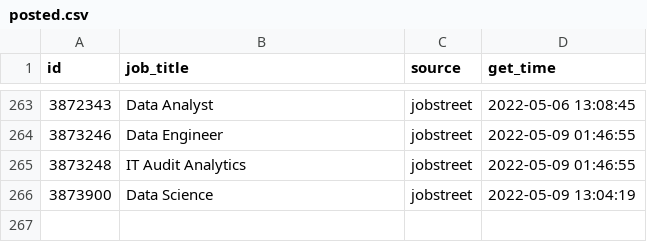
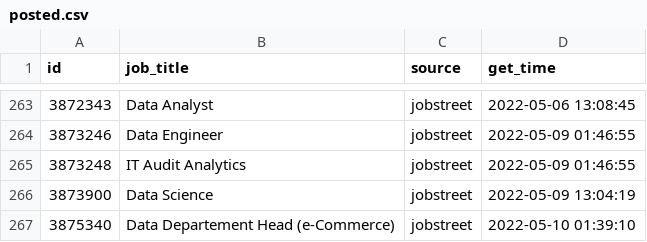
Before and after one commit to akherlan/jobvacancy, a CSV file: output/posted.csv, drawn as a sheet; only a part is shown, gaps mark what is left out; the diff names each change by its address in the sheet, - before the commit and + after, or states it on an @@ line.

```diff
--- a/output/posted.csv
+++ b/output/posted.csv
+row 267: 3875340 | Data Departement Head (e-Commerce) | jobstreet | 2022-05-10 01:39:10
```
Also changed, not shown: output/scraped.csv.
